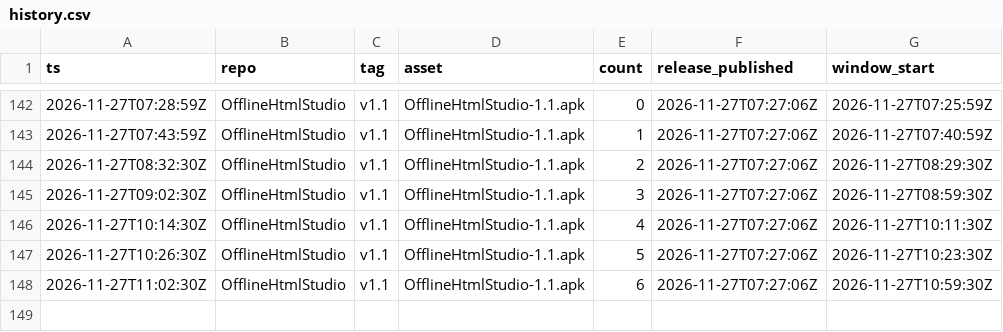
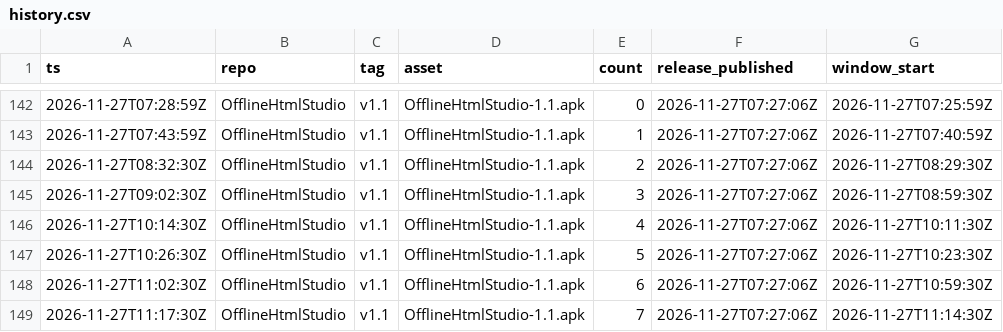
Before and after one commit to Z9165/CSHEV, a CSV file: data/history.csv, drawn as a sheet; only a part is shown, gaps mark what is left out; the diff names each change by its address in the sheet, - before the commit and + after, or states it on an @@ line.

```diff
--- a/data/history.csv
+++ b/data/history.csv
+row 149: 2026-11-27T11:17:30Z | OfflineHtmlStudio | v1.1 | OfflineHtmlStudio-1.1.apk | 7 | 2026-11-27T07:27:06Z | 2026-11-27T11:14:30Z
```
Also changed, not shown: 2 other files.
